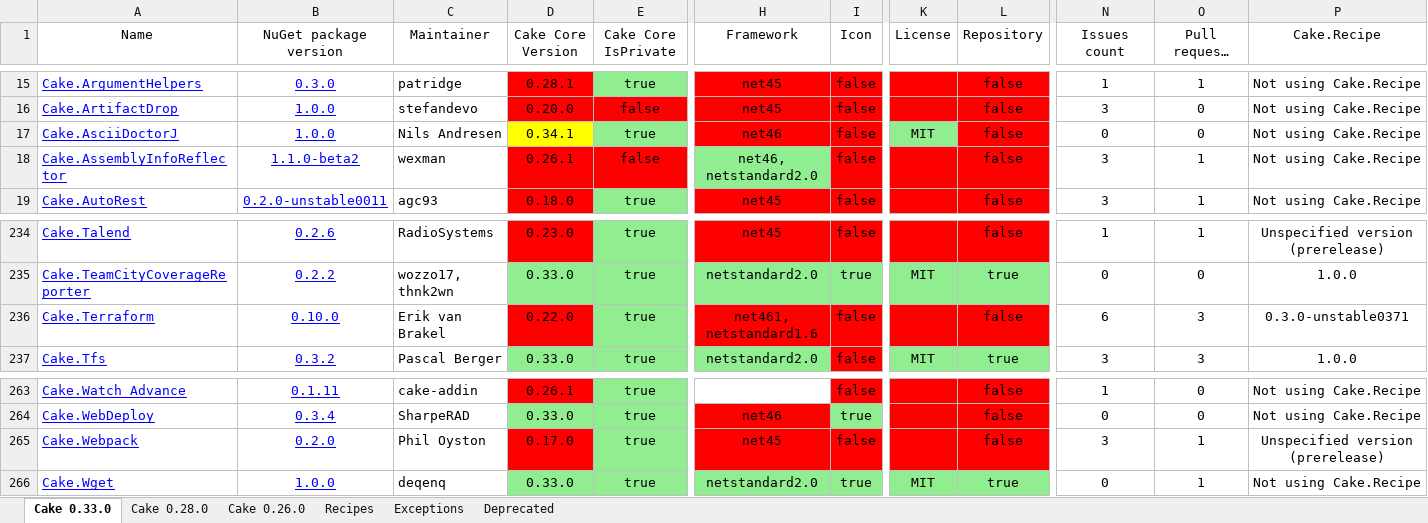
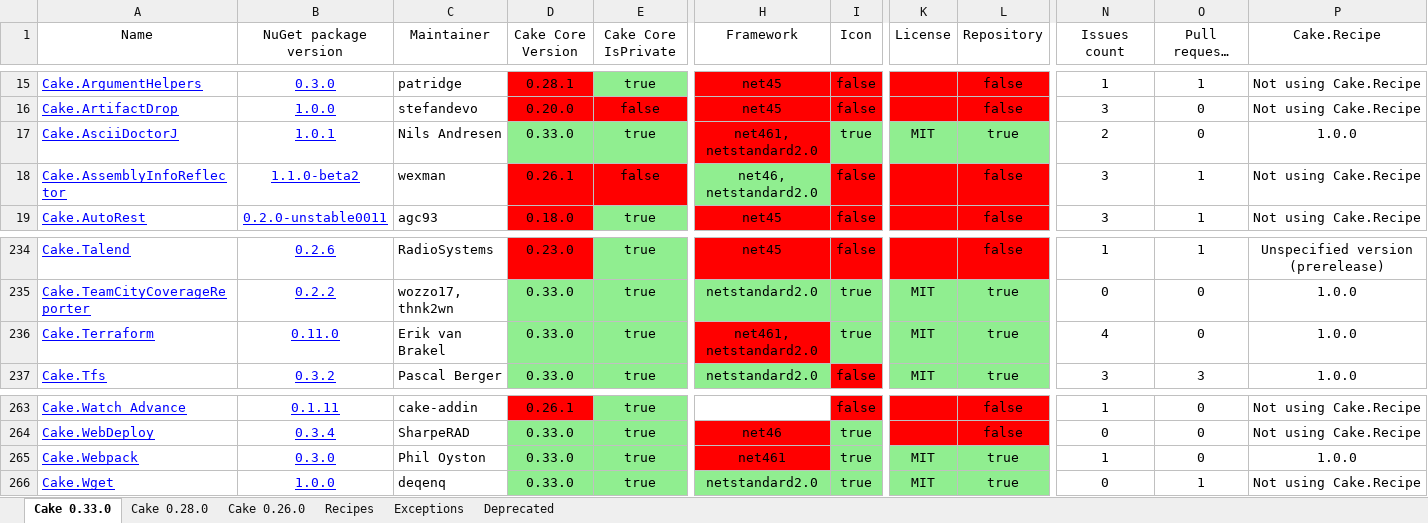
Before and after one commit to cake-contrib/Home, an Excel workbook: Audit.xlsx, sheet Cake 0.33.0, drawn as a sheet; only a part is shown, gaps mark what is left out; long unchanged cells end in …; values as stored, in another font and other column widths than the file's, no borders; the diff covers the shown part only; the diff names each change by its address in the sheet, - before the commit and + after, or states it on an @@ line.

```diff
--- a/Audit.xlsx (sheet Cake 0.33.0)
+++ b/Audit.xlsx (sheet Cake 0.33.0)
-B17 (NuGet package version): 1.0.0
+B17 (NuGet package version): 1.0.1
-D17 (Cake Core Version): 0.34.1
+D17 (Cake Core Version): 0.33.0
-D17 fill: #FFFF00
+D17 fill: #90EE90
-H17 (Framework): net46
+H17 (Framework): net461, netstandard2.0
-I17 (Icon): false
+I17 (Icon): true
-I17 fill: #FF0000
+I17 fill: #90EE90
-L17 (Repository): false
+L17 (Repository): true
-L17 fill: #FF0000
+L17 fill: #90EE90
-N17 (Issues count): 0
+N17 (Issues count): 2
-P17 (Cake.Recipe): Not using Cake.Recipe
+P17 (Cake.Recipe): 1.0.0
-B236 (NuGet package version): 0.10.0
+B236 (NuGet package version): 0.11.0
-D236 (Cake Core Version): 0.22.0
+D236 (Cake Core Version): 0.33.0
-D236 fill: #FF0000
+D236 fill: #90EE90
-H236 (Framework): net461, netstandard1.6
+H236 (Framework): net461, netstandard2.0
-I236 (Icon): false
+I236 (Icon): true
-I236 fill: #FF0000
+I236 fill: #90EE90
-K236 (License): (empty)
+K236 (License): MIT
-K236:L236 fill: #FF0000
+K236:L236 fill: #90EE90
-L236 (Repository): false
+L236 (Repository): true
-N236 (Issues count): 6
+N236 (Issues count): 4
-O236 (Pull requests count): 3
+O236 (Pull requests count): 0
-P236 (Cake.Recipe): 0.3.0-unstable0371
+P236 (Cake.Recipe): 1.0.0
-B265 (NuGet package version): 0.2.0
+B265 (NuGet package version): 0.3.0
-D265 (Cake Core Version): 0.17.0
+D265 (Cake Core Version): 0.33.0
-D265 fill: #FF0000
+D265 fill: #90EE90
-H265 (Framework): net45
+H265 (Framework): net461
-I265 (Icon): false
+I265 (Icon): true
-I265 fill: #FF0000
+I265 fill: #90EE90
-K265 (License): (empty)
+K265 (License): MIT
-K265:L265 fill: #FF0000
+K265:L265 fill: #90EE90
-L265 (Repository): false
+L265 (Repository): true
-N265 (Issues count): 3
+N265 (Issues count): 1
-O265 (Pull requests count): 1
+O265 (Pull requests count): 0
-P265 (Cake.Recipe): Unspecified version (prerelease)
+P265 (Cake.Recipe): 1.0.0
```
Also changed, not shown: 12 edited cells and cell formats elsewhere in this sheet, sheet Cake 0.28.0, sheet Cake 0.26.0, 7 other files.
